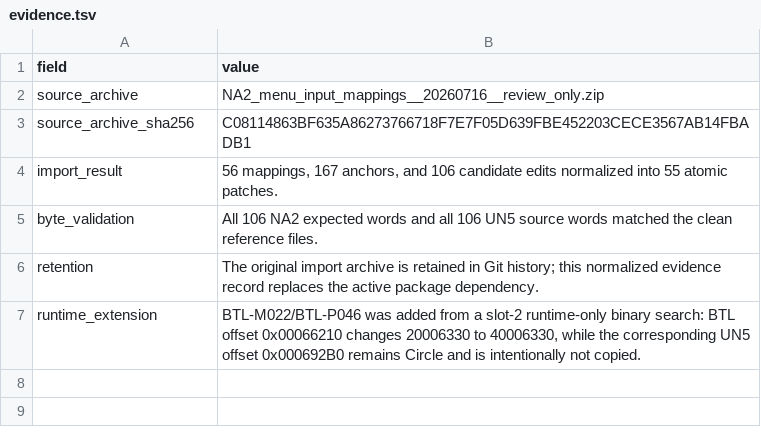
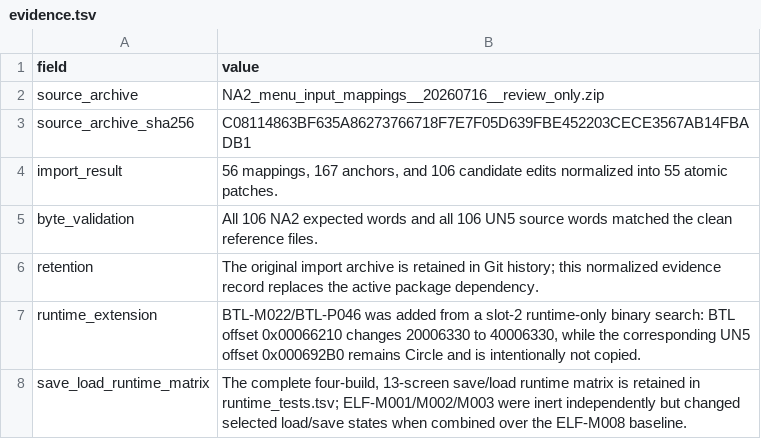
Before and after one commit to solid1353/NA2-Modding, a TSV file: na2_patcher/modules/raw_binary/patch_sets/menu_input/evidence.tsv, drawn as a sheet.

```diff
--- a/na2_patcher/modules/raw_binary/patch_sets/menu_input/evidence.tsv
+++ b/na2_patcher/modules/raw_binary/patch_sets/menu_input/evidence.tsv
@@ -7 +7,2 @@ retention	The original import archive is retained in Git history; this normalize
 runtime_extension	BTL-M022/BTL-P046 was added from a slot-2 runtime-only binary search: BTL offset 0x00066210 changes 20006330 to 40006330, while the corresponding UN5 offset 0x000692B0 remains Circle and is intentionally not copied.
+save_load_runtime_matrix	The complete four-build, 13-screen save/load runtime matrix is retained in runtime_tests.tsv; ELF-M001/M002/M003 were inert independently but changed selected load/save states when combined over the ELF-M008 baseline.
```
Also changed, not shown: na2_patcher/schemas/v1/modules.schema.tsv, 46 other files.
